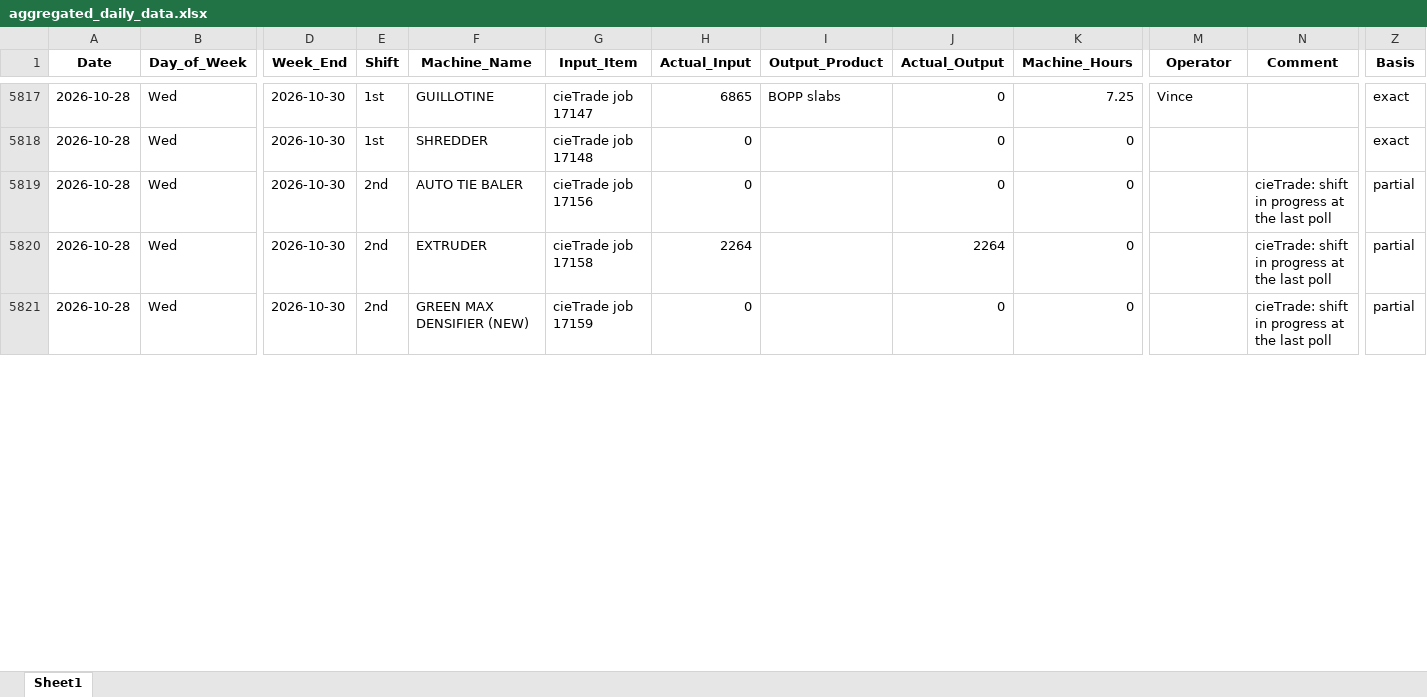
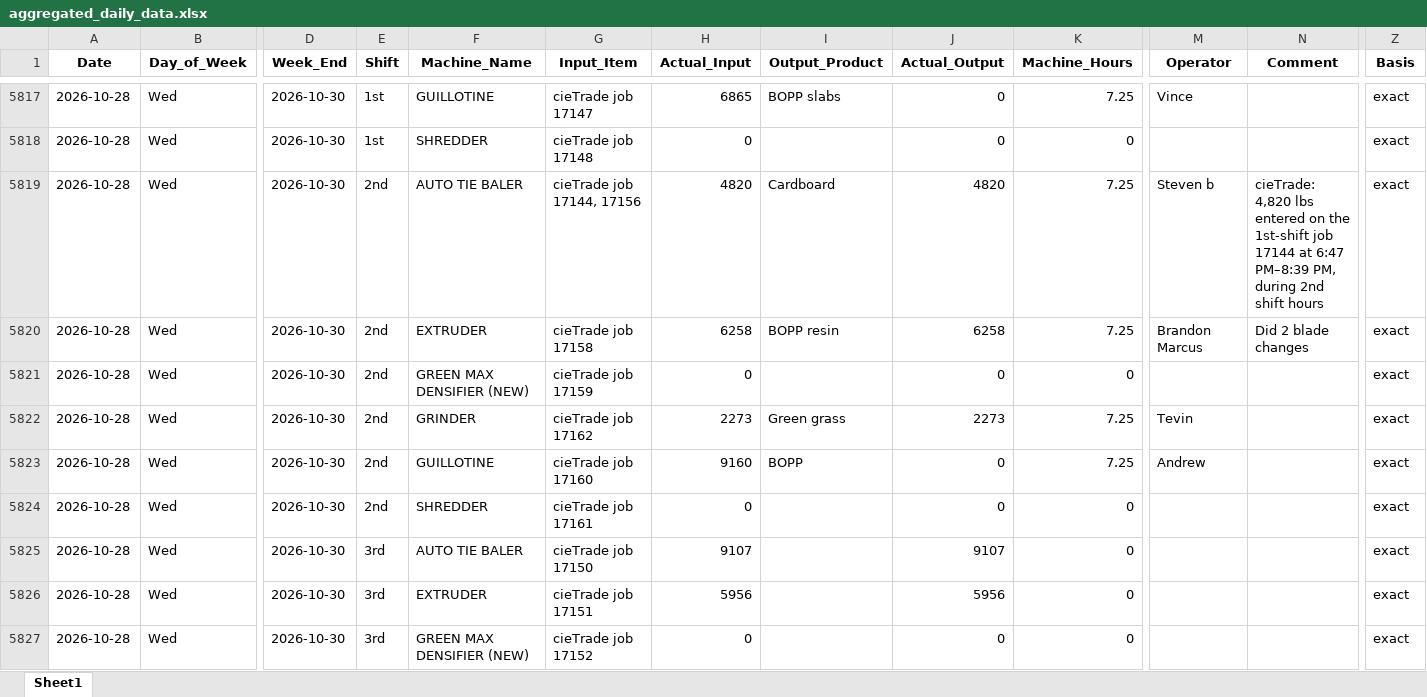
Before and after one commit to zabdulla/walton_production, an Excel workbook: data/aggregated_daily_data.xlsx, sheet Sheet1, drawn as a sheet; only a part is shown, gaps mark what is left out; values as stored, in another font and other column widths than the file's, no borders; addresses are those after the commit; rows hold the shown columns only; the diff covers the shown part only; the diff names each change by its address in the sheet, - before the commit and + after, or states it on an @@ line.

```diff
--- a/data/aggregated_daily_data.xlsx (sheet Sheet1)
+++ b/data/aggregated_daily_data.xlsx (sheet Sheet1)
+row 5819: 2026-10-28 | Wed | 2026-10-30 | 2nd | AUTO TIE BALER | cieTrade job 17144, 17156 | 4820 | Cardboard | 4820 | 7.25 | Steven b | cieTrade: 4,820 lbs entered on the 1st-shift job 17144 at 6:47 PM–8:39 PM, during 2nd shift hours | exact
+row 5820: 2026-10-28 | Wed | 2026-10-30 | 2nd | EXTRUDER | cieTrade job 17158 | 6258 | BOPP resin | 6258 | 7.25 | Brandon Marcus | Did 2 blade changes | exact
-F5821 (Machine_Name): AUTO TIE BALER
+F5821 (Machine_Name): GREEN MAX DENSIFIER (NEW)
-G5821 (Input_Item): cieTrade job 17156
+G5821 (Input_Item): cieTrade job 17159
-N5821 (Comment): cieTrade: shift in progress at the last poll
+N5821 (Comment): (empty)
-Z5821 (Basis): partial
+Z5821 (Basis): exact
+row 5822: 2026-10-28 | Wed | 2026-10-30 | 2nd | GRINDER | cieTrade job 17162 | 2273 | Green grass | 2273 | 7.25 | Tevin |  | exact
+row 5823: 2026-10-28 | Wed | 2026-10-30 | 2nd | GUILLOTINE | cieTrade job 17160 | 9160 | BOPP | 0 | 7.25 | Andrew |  | exact
+row 5824: 2026-10-28 | Wed | 2026-10-30 | 2nd | SHREDDER | cieTrade job 17161 | 0 |  | 0 | 0 |  |  | exact
+row 5825: 2026-10-28 | Wed | 2026-10-30 | 3rd | AUTO TIE BALER | cieTrade job 17150 | 9107 |  | 9107 | 0 |  |  | exact
-E5826:E5827 (Shift): 2nd
+E5826:E5827 (Shift): 3rd
-G5826 (Input_Item): cieTrade job 17158
+G5826 (Input_Item): cieTrade job 17151
-H5826 (Actual_Input): 2264
+H5826 (Actual_Input): 5956
-J5826 (Actual_Output): 2264
+J5826 (Actual_Output): 5956
-N5826:N5827 (Comment): cieTrade: shift in progress at the last poll
+N5826:N5827 (Comment): (empty)
-Z5826:Z5827 (Basis): partial
+Z5826:Z5827 (Basis): exact
-G5827 (Input_Item): cieTrade job 17159
+G5827 (Input_Item): cieTrade job 17152
```
Also changed, not shown: 6 added rows and 19 edited cells elsewhere in this sheet, data/aggregated_notes.xlsx, 5 other files.
